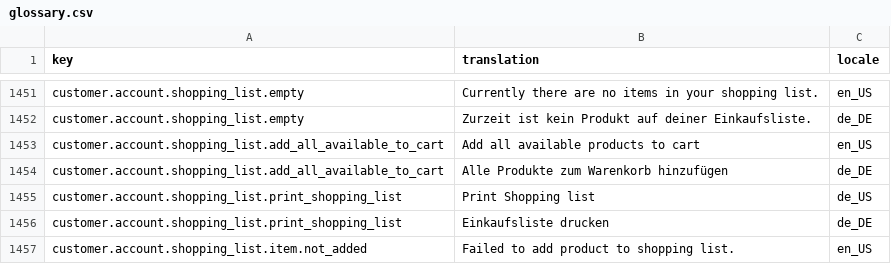
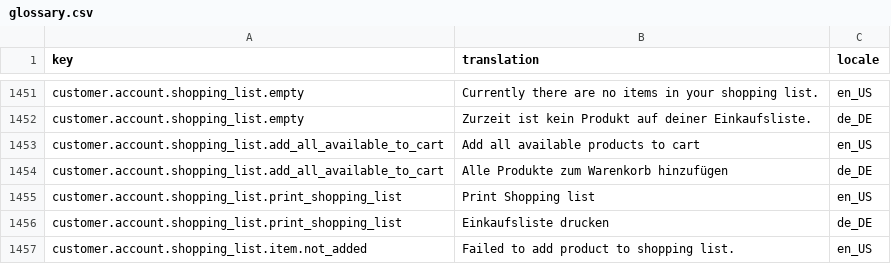
Before and after one commit to spryker-shop/b2b-demo-shop, a CSV file: data/import/glossary.csv, drawn as a sheet; only a part is shown, gaps mark what is left out.

```diff
--- a/data/import/glossary.csv
+++ b/data/import/glossary.csv
@@ -1454,3 +1454,3 @@ customer.account.shopping_list.add_all_available_to_cart,Add all available produ
 customer.account.shopping_list.add_all_available_to_cart,Alle Produkte zum Warenkorb hinzufügen,de_DE
-customer.account.shopping_list.print_shopping_list,Print Shopping list,de_US
+customer.account.shopping_list.print_shopping_list,Print Shopping list,en_US
 customer.account.shopping_list.print_shopping_list,Einkaufsliste drucken,de_DE
```
Also changed, not shown: 1 other file.
